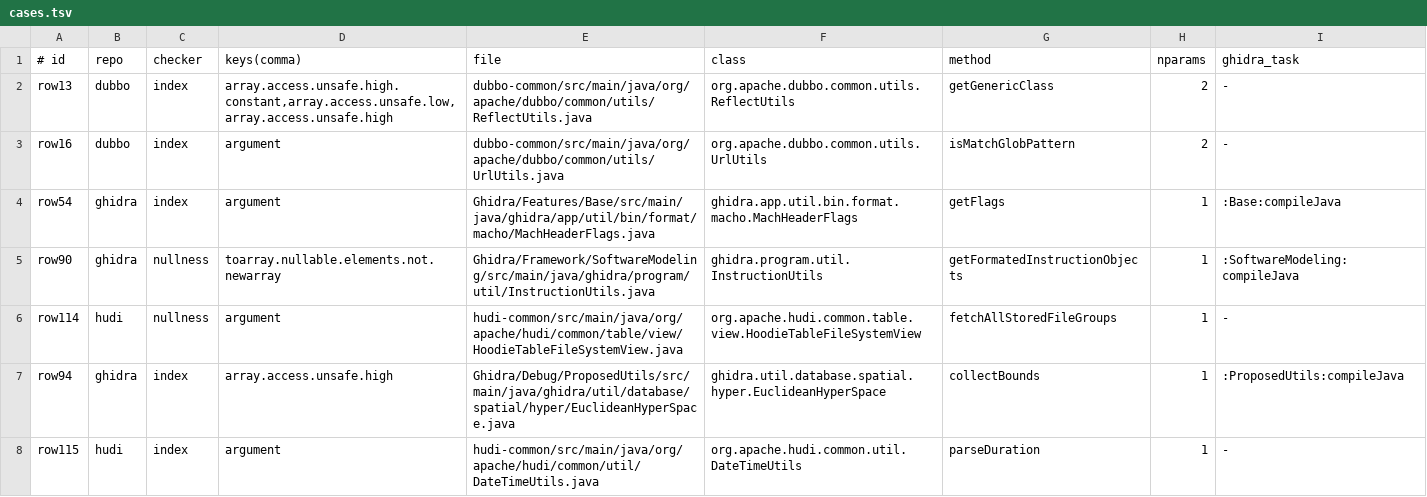
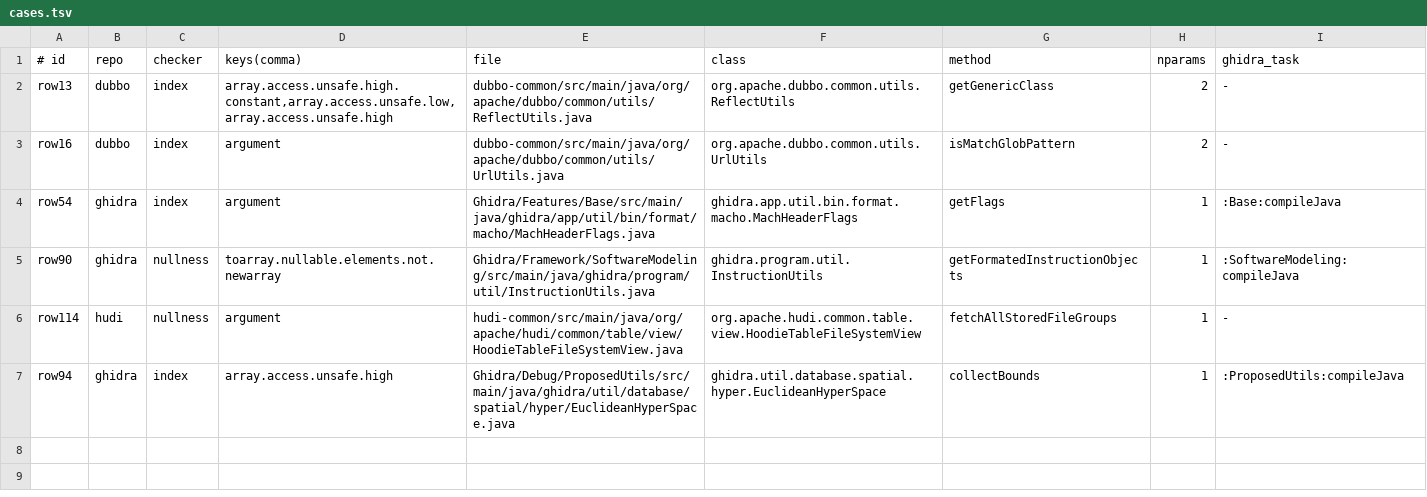
Before and after one commit to erfan-arvan/snippet-selection-pipeline, a TSV file: fullproject-verification/refactorings/cases.tsv, drawn as a sheet; the diff names each change by its address in the sheet, - before the commit and + after, or states it on an @@ line.

```diff
--- a/fullproject-verification/refactorings/cases.tsv
+++ b/fullproject-verification/refactorings/cases.tsv
-row 8: row115 | hudi | index | argument | hudi-common/src/main/java/org/apache/hudi/common/util/DateTimeUtils.java | org.apache.hudi.common.util.DateTimeUtils | parseDuration | 1 | -
```
Also changed, not shown: 6 other files.
